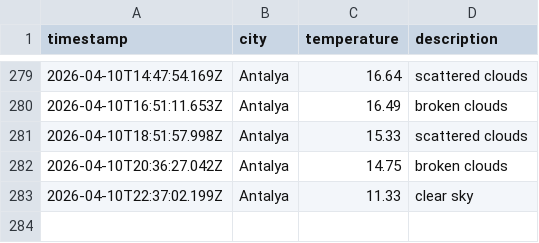
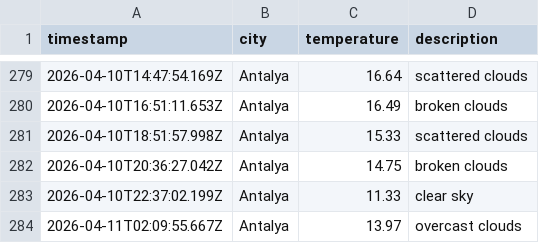
Before and after one commit to Mohab-Khalifa/weatherAppJS, a CSV file: data/weather_log.csv, drawn as a sheet; only a part is shown, gaps mark what is left out.

```diff
--- a/data/weather_log.csv
+++ b/data/weather_log.csv
@@ -283 +283,2 @@ timestamp,city,temperature,description
 2026-04-10T22:37:02.199Z,Antalya,11.33,clear sky
+2026-04-11T02:09:55.667Z,Antalya,13.97,overcast clouds
```
Also changed, not shown: 1 other file.
